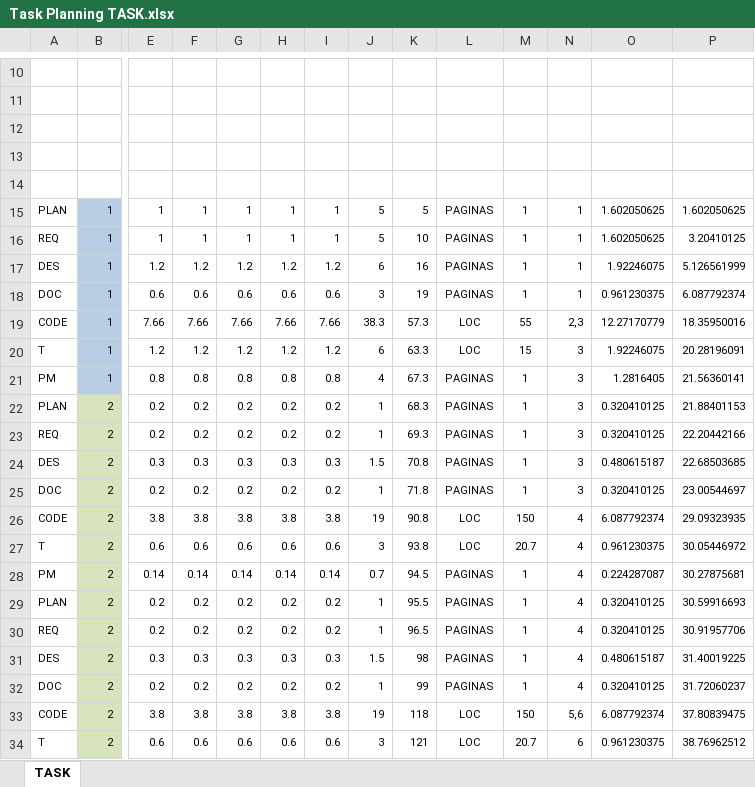
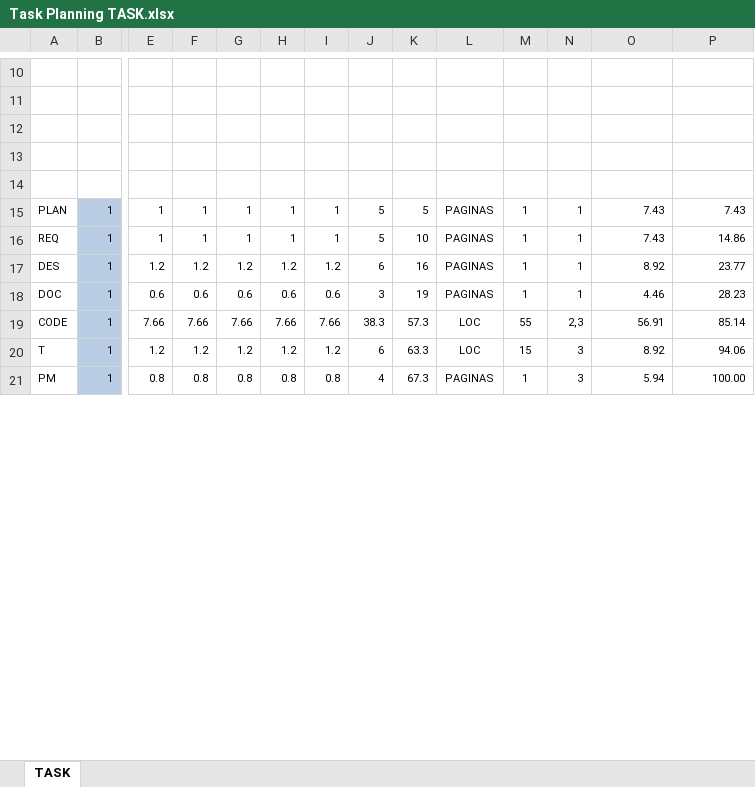
Before and after one commit to virtoja13/TSP, an Excel workbook: tspi/src/resources/notebook/02. Summary/Task Planning TASK.xlsx, sheet TASK, drawn as a sheet; only a part is shown, gaps mark what is left out; values as stored, in another font and other column widths than the file's, no borders; removed rows and columns are numbered as before the commit, all else as after; rows hold the shown columns only; the diff covers the shown part only; the diff names each change by its address in the sheet, - before the commit and + after, or states it on an @@ line.

```diff
--- a/tspi/src/resources/notebook/02. Summary/Task Planning TASK.xlsx (sheet TASK)
+++ b/tspi/src/resources/notebook/02. Summary/Task Planning TASK.xlsx (sheet TASK)
-O15:O16: 1.602050625
+O15:O16: 7.43
-P15: 1.602050625
+P15: 7.43
-P16: 3.20410125
+P16: 14.86
-O17: 1.92246075
+O17: 8.92
-P17: 5.126561999
+P17: 23.77
-O18: 0.961230375
+O18: 4.46
-P18: 6.087792374
+P18: 28.23
-O19: 12.27170779
+O19: 56.91
-P19: 18.35950016
+P19: 85.14
-O20: 1.92246075
+O20: 8.92
-P20: 20.28196091
+P20: 94.06
-O21: 1.2816405
+O21: 5.94
-P21: 21.56360141
+P21: 100.00
-row 22: PLAN | 2 | 0.2 | 0.2 | 0.2 | 0.2 | 0.2 | 1 | 68.3 | PAGINAS | 1 | 3 | 0.320410125 | 21.88401153
-row 23: REQ | 2 | 0.2 | 0.2 | 0.2 | 0.2 | 0.2 | 1 | 69.3 | PAGINAS | 1 | 3 | 0.320410125 | 22.20442166
-row 24: DES | 2 | 0.3 | 0.3 | 0.3 | 0.3 | 0.3 | 1.5 | 70.8 | PAGINAS | 1 | 3 | 0.480615187 | 22.68503685
-row 25: DOC | 2 | 0.2 | 0.2 | 0.2 | 0.2 | 0.2 | 1 | 71.8 | PAGINAS | 1 | 3 | 0.320410125 | 23.00544697
-row 26: CODE | 2 | 3.8 | 3.8 | 3.8 | 3.8 | 3.8 | 19 | 90.8 | LOC | 150 | 4 | 6.087792374 | 29.09323935
-row 27: T | 2 | 0.6 | 0.6 | 0.6 | 0.6 | 0.6 | 3 | 93.8 | LOC | 20.7 | 4 | 0.961230375 | 30.05446972
-row 28: PM | 2 | 0.14 | 0.14 | 0.14 | 0.14 | 0.14 | 0.7 | 94.5 | PAGINAS | 1 | 4 | 0.224287087 | 30.27875681
-row 29: PLAN | 2 | 0.2 | 0.2 | 0.2 | 0.2 | 0.2 | 1 | 95.5 | PAGINAS | 1 | 4 | 0.320410125 | 30.59916693
-row 30: REQ | 2 | 0.2 | 0.2 | 0.2 | 0.2 | 0.2 | 1 | 96.5 | PAGINAS | 1 | 4 | 0.320410125 | 30.91957706
-row 31: DES | 2 | 0.3 | 0.3 | 0.3 | 0.3 | 0.3 | 1.5 | 98 | PAGINAS | 1 | 4 | 0.480615187 | 31.40019225
-row 32: DOC | 2 | 0.2 | 0.2 | 0.2 | 0.2 | 0.2 | 1 | 99 | PAGINAS | 1 | 4 | 0.320410125 | 31.72060237
-row 33: CODE | 2 | 3.8 | 3.8 | 3.8 | 3.8 | 3.8 | 19 | 118 | LOC | 150 | 5,6 | 6.087792374 | 37.80839475
-row 34: T | 2 | 0.6 | 0.6 | 0.6 | 0.6 | 0.6 | 3 | 121 | LOC | 20.7 | 6 | 0.961230375 | 38.76962512
```
Also changed, not shown: 1 added row, 51 removed rows and 2 edited cells elsewhere in this sheet, tspi/src/resources/notebook/02. Summary/Schedule Planning SCHEDULE.xlsx, 6 other files.
